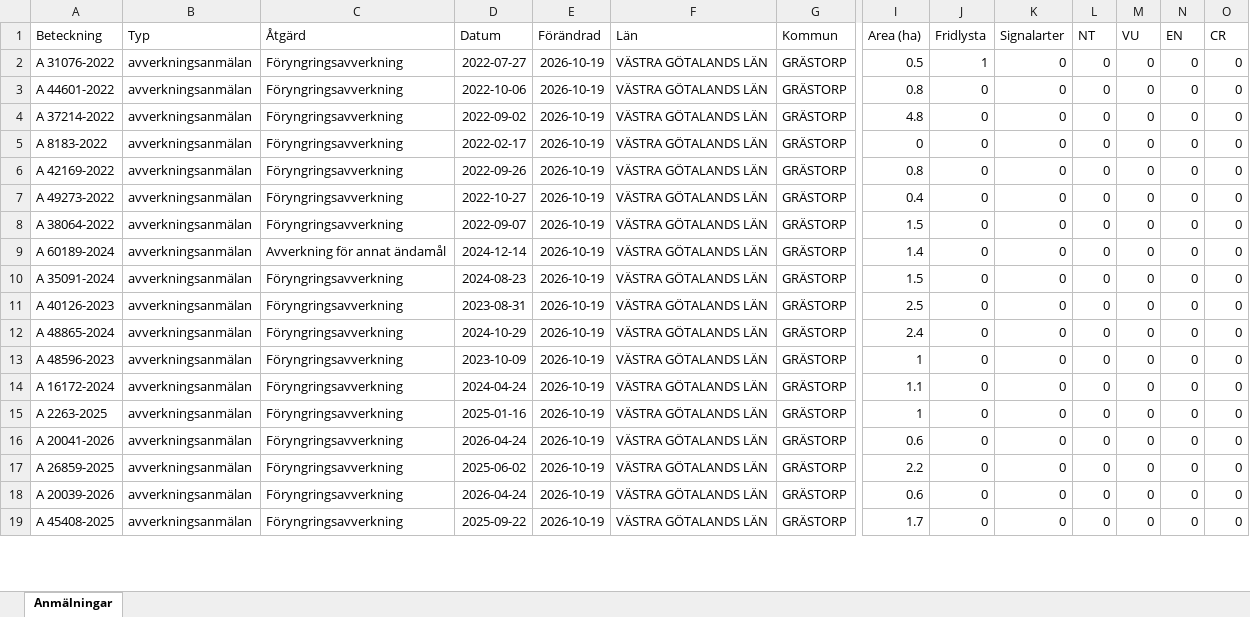
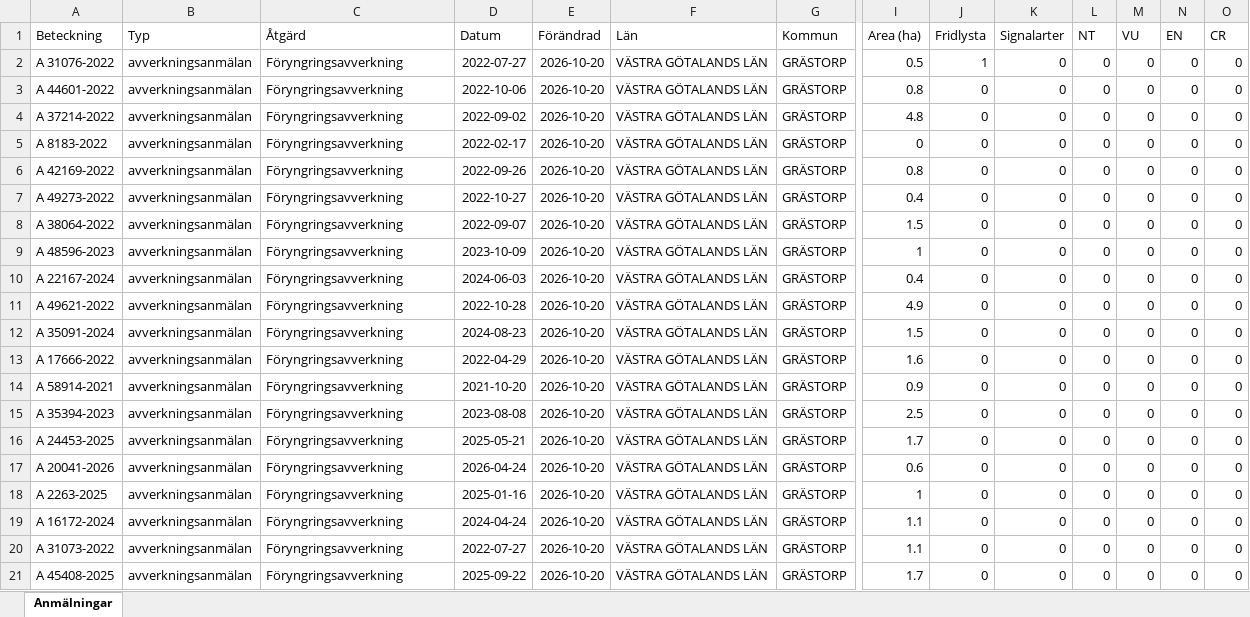
Before and after one commit to klasma/Logging_1444, an Excel workbook: Översikt GRÄSTORP.xlsx, sheet Anmälningar, drawn as a sheet; only a part is shown, gaps mark what is left out; values as stored, in another font and other column widths than the file's, no borders; removed rows and columns are numbered as before the commit, all else as after; rows hold the shown columns only; the diff covers the shown part only; the diff names each change by its address in the sheet, - before the commit and + after, or states it on an @@ line.

```diff
--- a/Översikt GRÄSTORP.xlsx (sheet Anmälningar)
+++ b/Översikt GRÄSTORP.xlsx (sheet Anmälningar)
-E2:E8 (Förändrad): 2026-10-19
+E2:E8 (Förändrad): 2026-10-20
+row 9: A 48596-2023 | avverkningsanmälan | Föryngringsavverkning | 2023-10-09 | 2026-10-20 | VÄSTRA GÖTALANDS LÄN | GRÄSTORP | 1 | 0 | 0 | 0 | 0 | 0 | 0
+row 10: A 22167-2024 | avverkningsanmälan | Föryngringsavverkning | 2024-06-03 | 2026-10-20 | VÄSTRA GÖTALANDS LÄN | GRÄSTORP | 0.4 | 0 | 0 | 0 | 0 | 0 | 0
-A11 (Beteckning): A 60189-2024
+A11 (Beteckning): A 49621-2022
-C11 (Åtgärd): Avverkning för annat ändamål
+C11 (Åtgärd): Föryngringsavverkning
-D11 (Datum): 2024-12-14
+D11 (Datum): 2022-10-28
-E11:E15 (Förändrad): 2026-10-19
+E11:E15 (Förändrad): 2026-10-20
-I11 (Area (ha)): 1.4
+I11 (Area (ha)): 4.9
-A13 (Beteckning): A 40126-2023
+A13 (Beteckning): A 17666-2022
-D13 (Datum): 2023-08-31
+D13 (Datum): 2022-04-29
-I13 (Area (ha)): 2.5
+I13 (Area (ha)): 1.6
-A14 (Beteckning): A 48865-2024
+A14 (Beteckning): A 58914-2021
-D14 (Datum): 2024-10-29
+D14 (Datum): 2021-10-20
-I14 (Area (ha)): 2.4
+I14 (Area (ha)): 0.9
-A15 (Beteckning): A 48596-2023
+A15 (Beteckning): A 35394-2023
-D15 (Datum): 2023-10-09
+D15 (Datum): 2023-08-08
-I15 (Area (ha)): 1
+I15 (Area (ha)): 2.5
+row 16: A 24453-2025 | avverkningsanmälan | Föryngringsavverkning | 2025-05-21 | 2026-10-20 | VÄSTRA GÖTALANDS LÄN | GRÄSTORP | 1.7 | 0 | 0 | 0 | 0 | 0 | 0
-A17 (Beteckning): A 16172-2024
+A17 (Beteckning): A 20041-2026
-D17 (Datum): 2024-04-24
+D17 (Datum): 2026-04-24
-E17:E19 (Förändrad): 2026-10-19
+E17:E19 (Förändrad): 2026-10-20
-I17 (Area (ha)): 1.1
+I17 (Area (ha)): 0.6
-A19 (Beteckning): A 20041-2026
+A19 (Beteckning): A 16172-2024
-D19 (Datum): 2026-04-24
+D19 (Datum): 2024-04-24
-I19 (Area (ha)): 0.6
+I19 (Area (ha)): 1.1
-row 17: A 26859-2025 | avverkningsanmälan | Föryngringsavverkning | 2025-06-02 | 2026-10-19 | VÄSTRA GÖTALANDS LÄN | GRÄSTORP | 2.2 | 0 | 0 | 0 | 0 | 0 | 0
-A20 (Beteckning): A 20039-2026
+A20 (Beteckning): A 31073-2022
-D20 (Datum): 2026-04-24
+D20 (Datum): 2022-07-27
-E20:E21 (Förändrad): 2026-10-19
+E20:E21 (Förändrad): 2026-10-20
-I20 (Area (ha)): 0.6
+I20 (Area (ha)): 1.1
```
Also changed, not shown: 7 added rows, 9 removed rows and 93 edited cells elsewhere in this sheet, artfynd/A 31076-2022 artfynd.xlsx, 6 other files.
